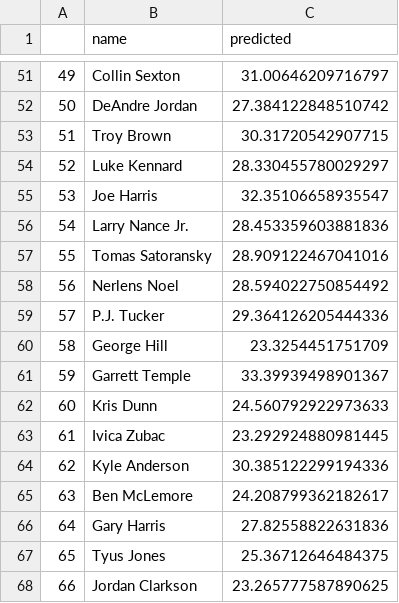
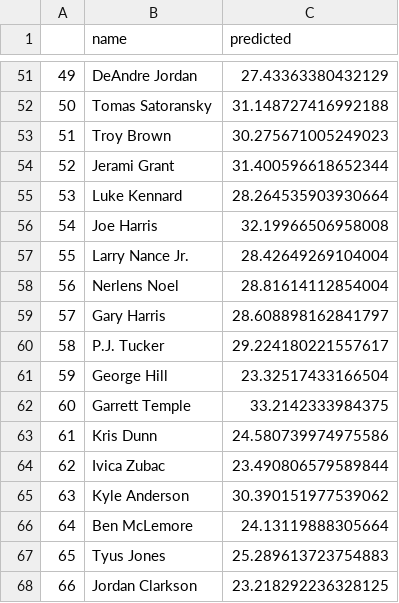
Before and after one commit to bballboy8/Fantasy-Fire, a CSV file: website/optimizer/prediction.csv, drawn as a sheet; only a part is shown, gaps mark what is left out; the diff covers the shown part only.

```diff
--- a/website/optimizer/prediction.csv
+++ b/website/optimizer/prediction.csv
@@ -51,18 +51,18 @@
-49,Collin Sexton,31.00646209716797
-50,DeAndre Jordan,27.384122848510742
-51,Troy Brown,30.31720542907715
-52,Luke Kennard,28.330455780029297
-53,Joe Harris,32.35106658935547
-54,Larry Nance Jr.,28.453359603881836
-55,Tomas Satoransky,28.909122467041016
-56,Nerlens Noel,28.594022750854492
-57,P.J. Tucker,29.364126205444336
-58,George Hill,23.3254451751709
-59,Garrett Temple,33.39939498901367
-60,Kris Dunn,24.560792922973633
-61,Ivica Zubac,23.292924880981445
-62,Kyle Anderson,30.385122299194336
-63,Ben McLemore,24.208799362182617
-64,Gary Harris,27.82558822631836
-65,Tyus Jones,25.36712646484375
-66,Jordan Clarkson,23.265777587890625
+49,DeAndre Jordan,27.43363380432129
+50,Tomas Satoransky,31.148727416992188
+51,Troy Brown,30.275671005249023
+52,Jerami Grant,31.400596618652344
+53,Luke Kennard,28.264535903930664
+54,Joe Harris,32.19966506958008
+55,Larry Nance Jr.,28.42649269104004
+56,Nerlens Noel,28.81614112854004
+57,Gary Harris,28.608898162841797
+58,P.J. Tucker,29.224180221557617
+59,George Hill,23.32517433166504
+60,Garrett Temple,33.2142333984375
+61,Kris Dunn,24.580739974975586
+62,Ivica Zubac,23.490806579589844
+63,Kyle Anderson,30.390151977539062
+64,Ben McLemore,24.13119888305664
+65,Tyus Jones,25.289613723754883
+66,Jordan Clarkson,23.218292236328125
```
Also changed, not shown: 165 edited cells elsewhere in this file.
